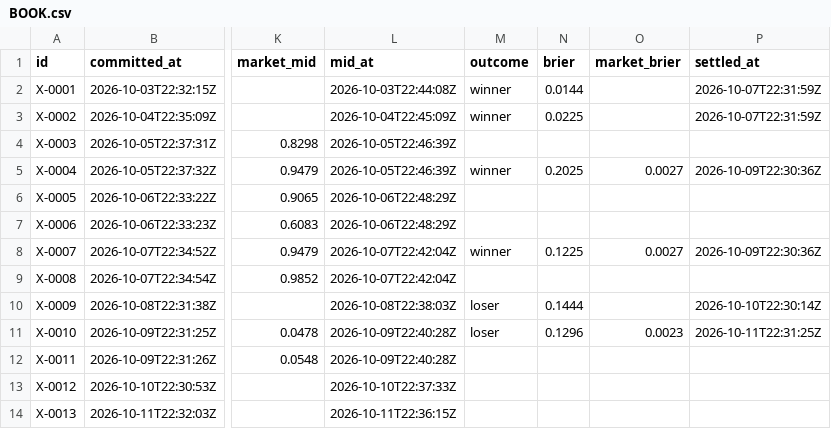
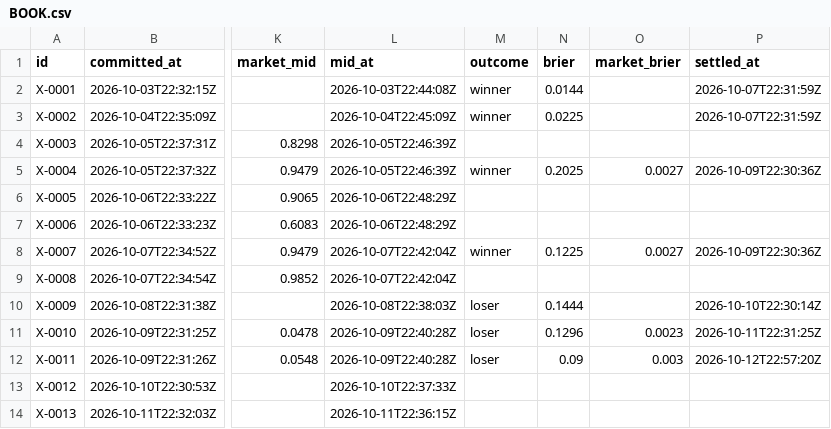
Before and after one commit to triton-xxix/proteus-lab, a CSV file: exchange/BOOK.csv, drawn as a sheet; only a part is shown, gaps mark what is left out; the diff names each change by its address in the sheet, - before the commit and + after, or states it on an @@ line.

```diff
--- a/exchange/BOOK.csv
+++ b/exchange/BOOK.csv
-M12 (outcome): (empty)
+M12 (outcome): loser
-N12 (brier): (empty)
+N12 (brier): 0.09
-O12 (market_brier): (empty)
+O12 (market_brier): 0.003
-P12 (settled_at): (empty)
+P12 (settled_at): 2026-10-12T22:57:20Z
```
Also changed, not shown: grinder/LEDGER.csv, grinder/PATHS.csv, 17 other files.
